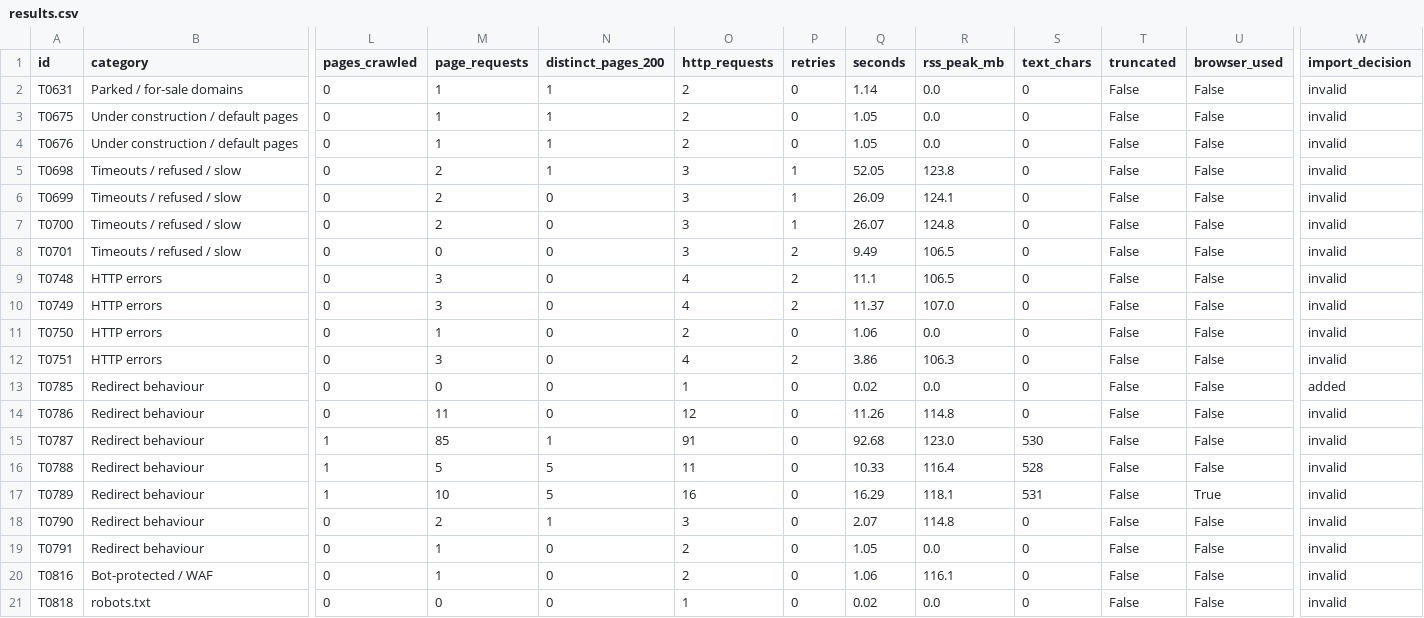
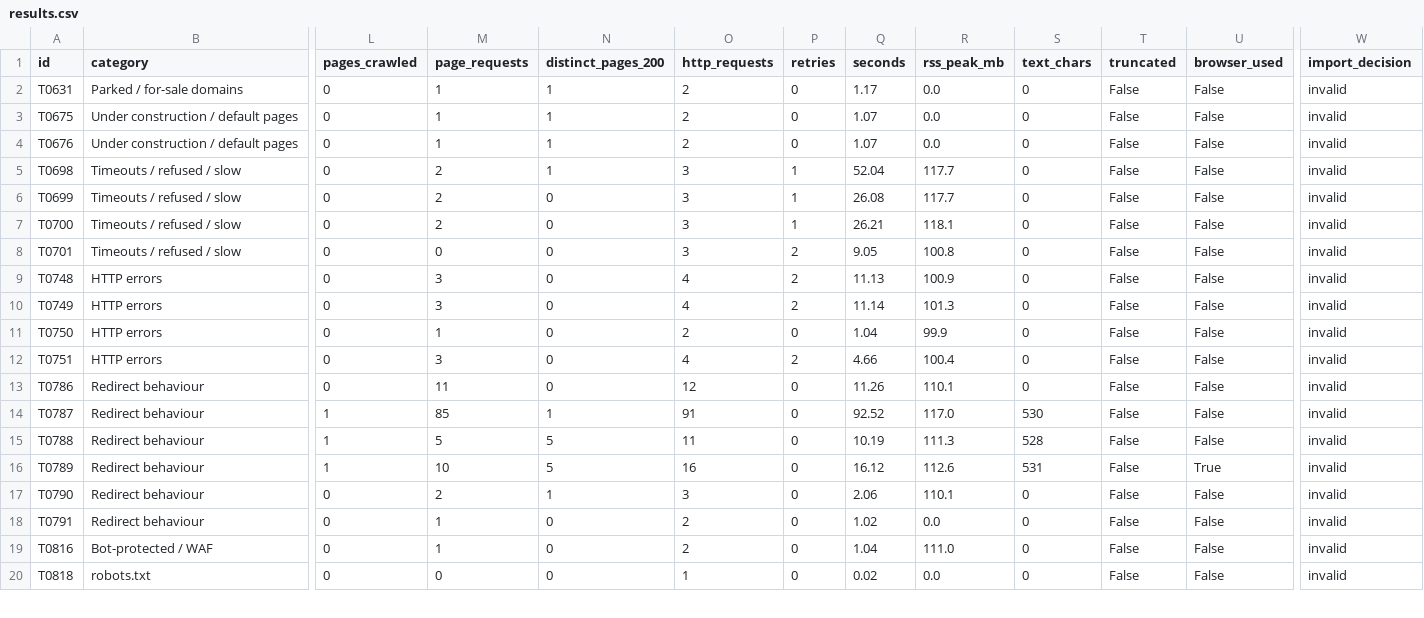
Before and after one commit to memoona-zahur/web-intelligence-crawler-backup, a CSV file: crawl_eval/results/new-local-scenarios-1/results.csv, drawn as a sheet; only a part is shown, gaps mark what is left out; removed rows and columns are numbered as before the commit, all else as after; rows hold the shown columns only; the diff covers the shown part only; the diff names each change by its address in the sheet, - before the commit and + after, or states it on an @@ line.

```diff
--- a/crawl_eval/results/new-local-scenarios-1/results.csv
+++ b/crawl_eval/results/new-local-scenarios-1/results.csv
-Q2 (seconds): 1.14
+Q2 (seconds): 1.17
-Q3:Q4 (seconds): 1.05
+Q3:Q4 (seconds): 1.07
-Q5 (seconds): 52.05
+Q5 (seconds): 52.04
-R5 (rss_peak_mb): 123.8
+R5 (rss_peak_mb): 117.7
-Q6 (seconds): 26.09
+Q6 (seconds): 26.08
-R6 (rss_peak_mb): 124.1
+R6 (rss_peak_mb): 117.7
-Q7 (seconds): 26.07
+Q7 (seconds): 26.21
-R7 (rss_peak_mb): 124.8
+R7 (rss_peak_mb): 118.1
-Q8 (seconds): 9.49
+Q8 (seconds): 9.05
-R8 (rss_peak_mb): 106.5
+R8 (rss_peak_mb): 100.8
-Q9 (seconds): 11.1
+Q9 (seconds): 11.13
-R9 (rss_peak_mb): 106.5
+R9 (rss_peak_mb): 100.9
-Q10 (seconds): 11.37
+Q10 (seconds): 11.14
-R10 (rss_peak_mb): 107.0
+R10 (rss_peak_mb): 101.3
-Q11 (seconds): 1.06
+Q11 (seconds): 1.04
-R11 (rss_peak_mb): 0.0
+R11 (rss_peak_mb): 99.9
-Q12 (seconds): 3.86
+Q12 (seconds): 4.66
-R12 (rss_peak_mb): 106.3
+R12 (rss_peak_mb): 100.4
-row 13: T0785 | Redirect behaviour | 0 | 0 | 0 | 1 | 0 | 0.02 | 0.0 | 0 | False | False | added
-R13 (rss_peak_mb): 114.8
+R13 (rss_peak_mb): 110.1
-Q14 (seconds): 92.68
+Q14 (seconds): 92.52
-R14 (rss_peak_mb): 123.0
+R14 (rss_peak_mb): 117.0
-Q15 (seconds): 10.33
+Q15 (seconds): 10.19
-R15 (rss_peak_mb): 116.4
+R15 (rss_peak_mb): 111.3
-Q16 (seconds): 16.29
+Q16 (seconds): 16.12
-R16 (rss_peak_mb): 118.1
+R16 (rss_peak_mb): 112.6
-Q17 (seconds): 2.07
+Q17 (seconds): 2.06
-R17 (rss_peak_mb): 114.8
+R17 (rss_peak_mb): 110.1
-Q18 (seconds): 1.05
+Q18 (seconds): 1.02
-Q19 (seconds): 1.06
+Q19 (seconds): 1.04
-R19 (rss_peak_mb): 116.1
+R19 (rss_peak_mb): 111.0
```
Also changed, not shown: 98 edited cells elsewhere in this file, crawl_eval/dataset/local_scenarios.csv, 14 other files.
